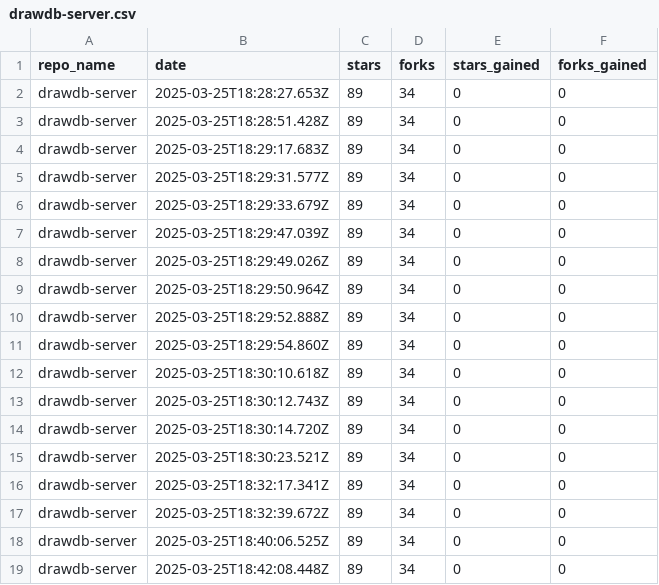
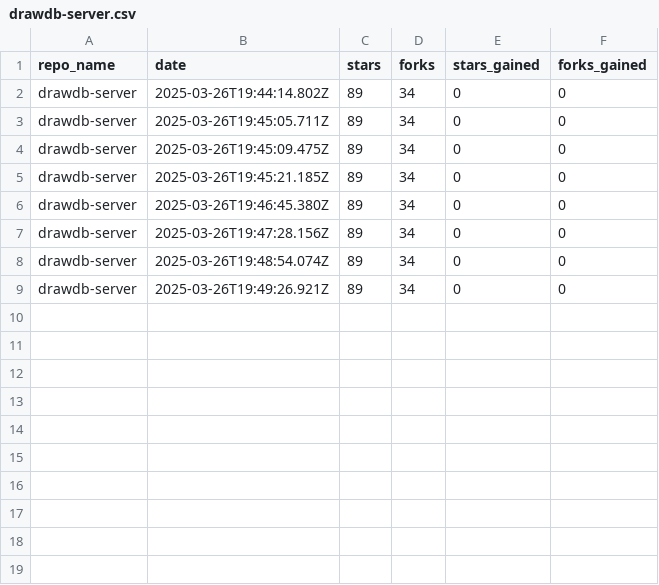
Before and after one commit to drawdb-io/gh-analytics, a CSV file: reports/drawdb-server.csv, drawn as a sheet.

```diff
--- a/reports/drawdb-server.csv
+++ b/reports/drawdb-server.csv
@@ -1,19 +1,9 @@
 repo_name,date,stars,forks,stars_gained,forks_gained
-drawdb-server,2025-03-25T18:28:27.653Z,89,34,0,0
-drawdb-server,2025-03-25T18:28:51.428Z,89,34,0,0
-drawdb-server,2025-03-25T18:29:17.683Z,89,34,0,0
-drawdb-server,2025-03-25T18:29:31.577Z,89,34,0,0
-drawdb-server,2025-03-25T18:29:33.679Z,89,34,0,0
-drawdb-server,2025-03-25T18:29:47.039Z,89,34,0,0
-drawdb-server,2025-03-25T18:29:49.026Z,89,34,0,0
-drawdb-server,2025-03-25T18:29:50.964Z,89,34,0,0
-drawdb-server,2025-03-25T18:29:52.888Z,89,34,0,0
-drawdb-server,2025-03-25T18:29:54.860Z,89,34,0,0
-drawdb-server,2025-03-25T18:30:10.618Z,89,34,0,0
-drawdb-server,2025-03-25T18:30:12.743Z,89,34,0,0
-drawdb-server,2025-03-25T18:30:14.720Z,89,34,0,0
-drawdb-server,2025-03-25T18:30:23.521Z,89,34,0,0
-drawdb-server,2025-03-25T18:32:17.341Z,89,34,0,0
-drawdb-server,2025-03-25T18:32:39.672Z,89,34,0,0
-drawdb-server,2025-03-25T18:40:06.525Z,89,34,0,0
-drawdb-server,2025-03-25T18:42:08.448Z,89,34,0,0
+drawdb-server,2025-03-26T19:44:14.802Z,89,34,0,0
+drawdb-server,2025-03-26T19:45:05.711Z,89,34,0,0
+drawdb-server,2025-03-26T19:45:09.475Z,89,34,0,0
+drawdb-server,2025-03-26T19:45:21.185Z,89,34,0,0
+drawdb-server,2025-03-26T19:46:45.380Z,89,34,0,0
+drawdb-server,2025-03-26T19:47:28.156Z,89,34,0,0
+drawdb-server,2025-03-26T19:48:54.074Z,89,34,0,0
+drawdb-server,2025-03-26T19:49:26.921Z,89,34,0,0
```
Also changed, not shown: reports/.github.csv, reports/docs.csv, 6 other files.
